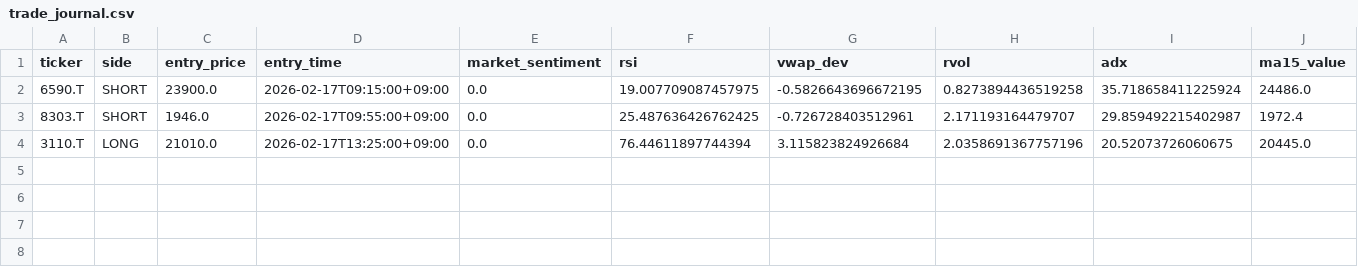
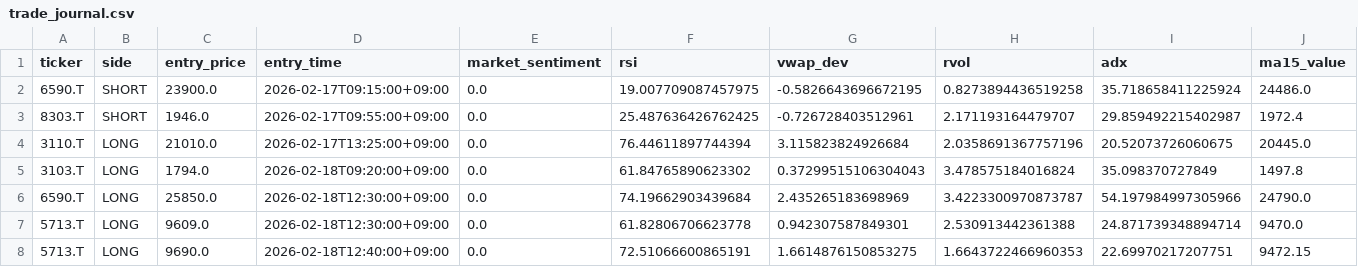
Before and after one commit to tkg930st/deitorepubric, a CSV file: trade_journal.csv, drawn as a sheet; only a part is shown; rows hold the shown columns only; the diff names each change by its address in the sheet, - before the commit and + after, or states it on an @@ line.

```diff
--- a/trade_journal.csv
+++ b/trade_journal.csv
+row 5: 3103.T | LONG | 1794.0 | 2026-02-18T09:20:00+09:00 | 0.0 | 61.84765890623302 | 0.37299515106304043 | 3.478575184016824 | 35.098370727849 | 1497.8
+row 6: 6590.T | LONG | 25850.0 | 2026-02-18T12:30:00+09:00 | 0.0 | 74.19662903439684 | 2.435265183698969 | 3.4223300970873787 | 54.197984997305966 | 24790.0
+row 7: 5713.T | LONG | 9609.0 | 2026-02-18T12:30:00+09:00 | 0.0 | 61.82806706623778 | 0.942307587849301 | 2.530913442361388 | 24.871739348894714 | 9470.0
+row 8: 5713.T | LONG | 9690.0 | 2026-02-18T12:40:00+09:00 | 0.0 | 72.51066600865191 | 1.6614876150853275 | 1.6643722466960353 | 22.69970217207751 | 9472.15
```
Also changed, not shown: trade_results.csv, 3 other files.
